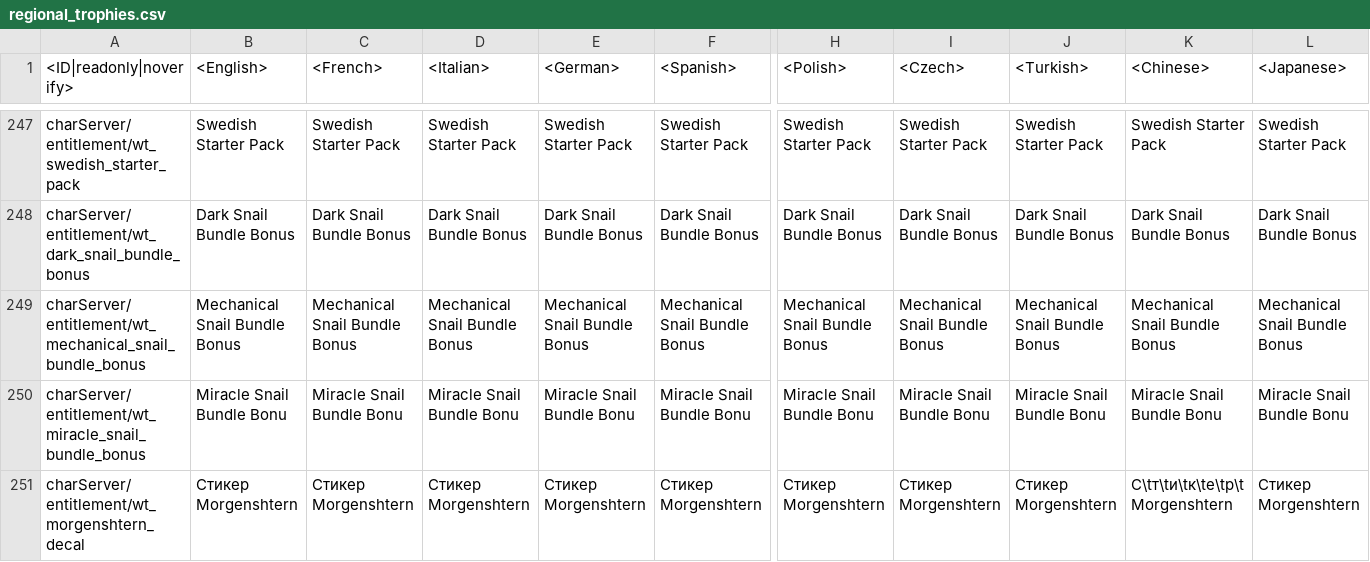
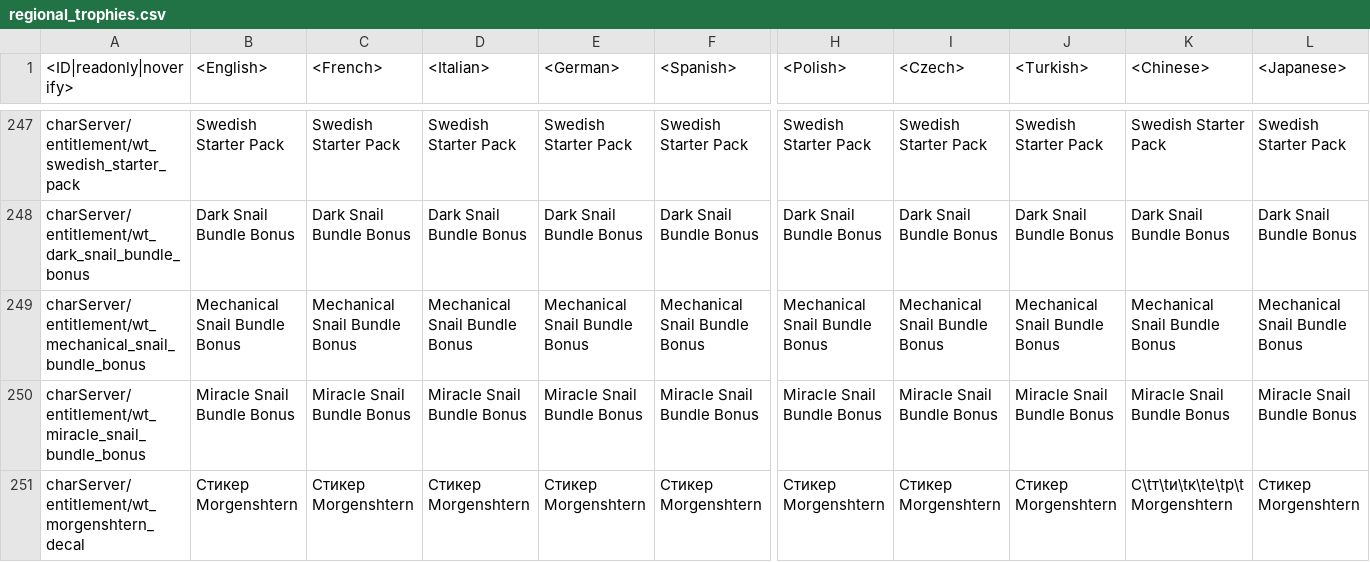
Before and after one commit to FlareFlo/Warthunder-data-dump-Live-and-Dev, a CSV file: regional.vromfs.bin_u/lang/regional_trophies.csv, drawn as a sheet; only a part is shown, gaps mark what is left out; the diff covers the shown part only; the diff names each change by its address in the sheet, - before the commit and + after, or states it on an @@ line.

```diff
--- a/regional.vromfs.bin_u/lang/regional_trophies.csv
+++ b/regional.vromfs.bin_u/lang/regional_trophies.csv
-B250 (<English>): Miracle Snail Bundle Bonu
+B250 (<English>): Miracle Snail Bundle Bonus
-C250 (<French>): Miracle Snail Bundle Bonu
+C250 (<French>): Miracle Snail Bundle Bonus
-D250 (<Italian>): Miracle Snail Bundle Bonu
+D250 (<Italian>): Miracle Snail Bundle Bonus
-E250 (<German>): Miracle Snail Bundle Bonu
+E250 (<German>): Miracle Snail Bundle Bonus
-F250 (<Spanish>): Miracle Snail Bundle Bonu
+F250 (<Spanish>): Miracle Snail Bundle Bonus
-H250 (<Polish>): Miracle Snail Bundle Bonu
+H250 (<Polish>): Miracle Snail Bundle Bonus
-I250 (<Czech>): Miracle Snail Bundle Bonu
+I250 (<Czech>): Miracle Snail Bundle Bonus
-J250 (<Turkish>): Miracle Snail Bundle Bonu
+J250 (<Turkish>): Miracle Snail Bundle Bonus
-K250 (<Chinese>): Miracle Snail Bundle Bonu
+K250 (<Chinese>): Miracle Snail Bundle Bonus
-L250 (<Japanese>): Miracle Snail Bundle Bonu
+L250 (<Japanese>): Miracle Snail Bundle Bonus
```
Also changed, not shown: 10 edited cells elsewhere in this file, 15 other files.
